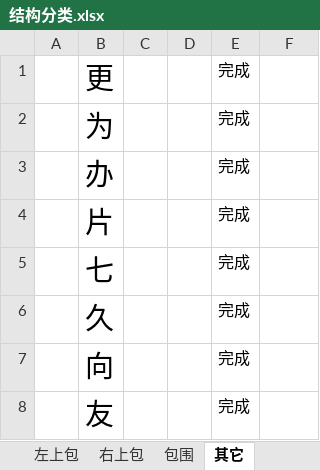
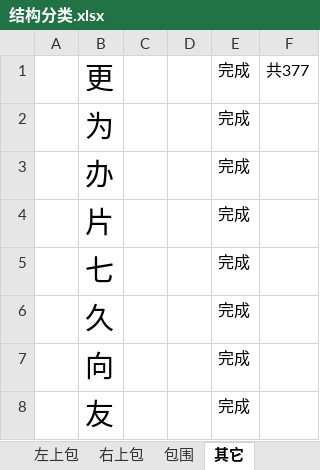
Before and after one commit to qingxue0606/-, an Excel workbook: 自定义字帖/结构分类.xlsx, sheet 其它, drawn as a sheet; only a part is shown; values as stored, in another font and other column widths than the file's, no borders; the diff names each change by its address in the sheet, - before the commit and + after, or states it on an @@ line.

```diff
--- a/自定义字帖/结构分类.xlsx (sheet 其它)
+++ b/自定义字帖/结构分类.xlsx (sheet 其它)
-F1: (empty)
+F1: 共377
```
Also changed, not shown: sheet Sheet1, sheet 左右, sheet 上下, sheet 已完, other sheet tabs, 25 other files.
